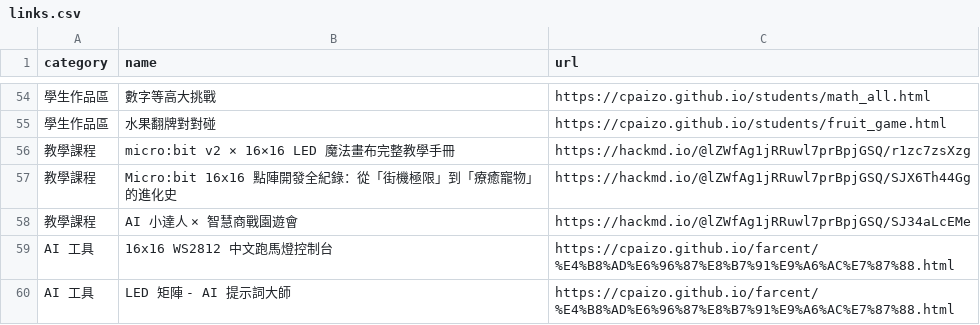
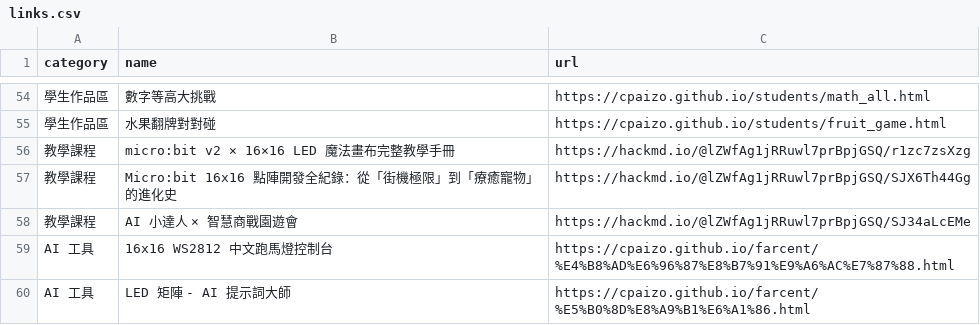
Before and after one commit to cpaizo/cpaizo.github.io, a CSV file: links.csv, drawn as a sheet; only a part is shown, gaps mark what is left out; the diff names each change by its address in the sheet, - before the commit and + after, or states it on an @@ line.

Commit message:
Update links.csv

```diff
--- a/links.csv
+++ b/links.csv
-C60 (url): https://cpaizo.github.io/farcent/%E4%B8%AD%E6%96%87%E8%B7%91%E9%A6%AC%E7%87%88.html
+C60 (url): https://cpaizo.github.io/farcent/%E5%B0%8D%E8%A9%B1%E6%A1%86.html
```
